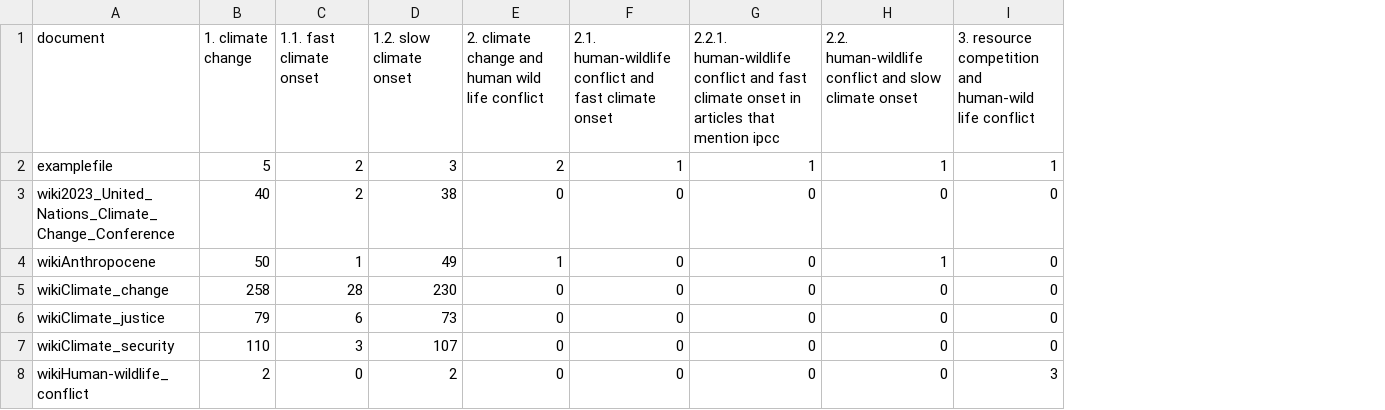
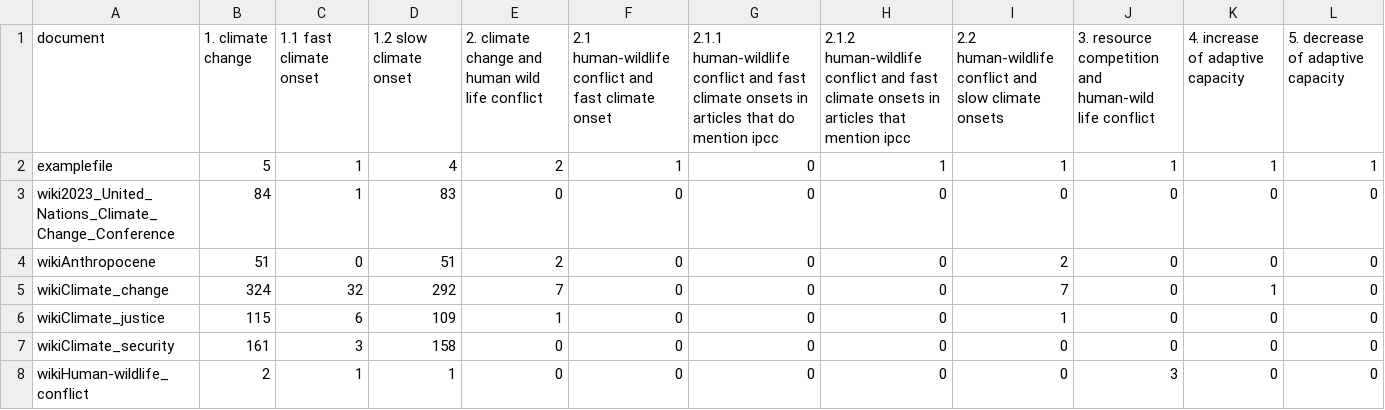
Before and after one commit to CeMSc/CtrlFindr, a TSV file: Jupiter Notebook Example/Analysis/Output/results_document.tsv, drawn as a sheet; removed rows and columns are numbered as before the commit, all else as after; the diff names each change by its address in the sheet, - before the commit and + after, or states it on an @@ line.

```diff
--- a/Jupiter Notebook Example/Analysis/Output/results_document.tsv
+++ b/Jupiter Notebook Example/Analysis/Output/results_document.tsv
-column D (1.2. slow climate onset), rows 2-8: 3 | 38 | 49 | 230 | 73 | 107 | 2
+column D (1.2 slow climate onset), rows 2-8: 4 | 83 | 51 | 292 | 109 | 158 | 1
+column I, rows 1-8: 2.2 human-wildlife conflict and slow climate onsets | 1 | 0 | 2 | 7 | 1 | 0 | 0
+column K (4. increase of adaptive capacity), rows 2-8: 1 | 0 | 0 | 1 | 0 | 0 | 0
+column L (5. decrease of adaptive capacity), rows 2-8: 1 | 0 | 0 | 0 | 0 | 0 | 0
-C1: 1.1. fast climate onset
+C1: 1.1 fast climate onset
-F1: 2.1. human-wildlife conflict…
+F1: 2.1 human-wildlife conflict…
-G1: 2.2.1. human-wildlife conflict and fast climate onset in articles that mention ipcc
+G1: 2.1.1 human-wildlife conflict and fast climate onsets in articles that do mention ipcc
-H1: 2.2. human-wildlife conflict and slow climate onset
+H1: 2.1.2 human-wildlife conflict and fast climate onsets in articles that mention ipcc
-C2:C3 (1.1 fast climate onset): 2
+C2:C3 (1.1 fast climate onset): 1
-G2: 1
+G2: 0
-B3 (1. climate change): 40
+B3 (1. climate change): 84
-B4 (1. climate change): 50
+B4 (1. climate change): 51
-C4 (1.1 fast climate onset): 1
+C4 (1.1 fast climate onset): 0
-E4: 1
+E4: 2
-H4: 1
+H4: 0
-B5 (1. climate change): 258
+B5 (1. climate change): 324
-C5 (1.1 fast climate onset): 28
+C5 (1.1 fast climate onset): 32
-E5: 0
+E5: 7
-B6 (1. climate change): 79
+B6 (1. climate change): 115
-E6: 0
+E6: 1
-B7 (1. climate change): 110
+B7 (1. climate change): 161
-C8 (1.1 fast climate onset): 0
+C8 (1.1 fast climate onset): 1
```
Also changed, not shown: Jupiter Notebook Example/Analysis/Output/results_document_clipped.tsv, Jupiter Notebook Example/Analysis/Output/results_document_percentage_of_sentences.tsv, 10 other files.
